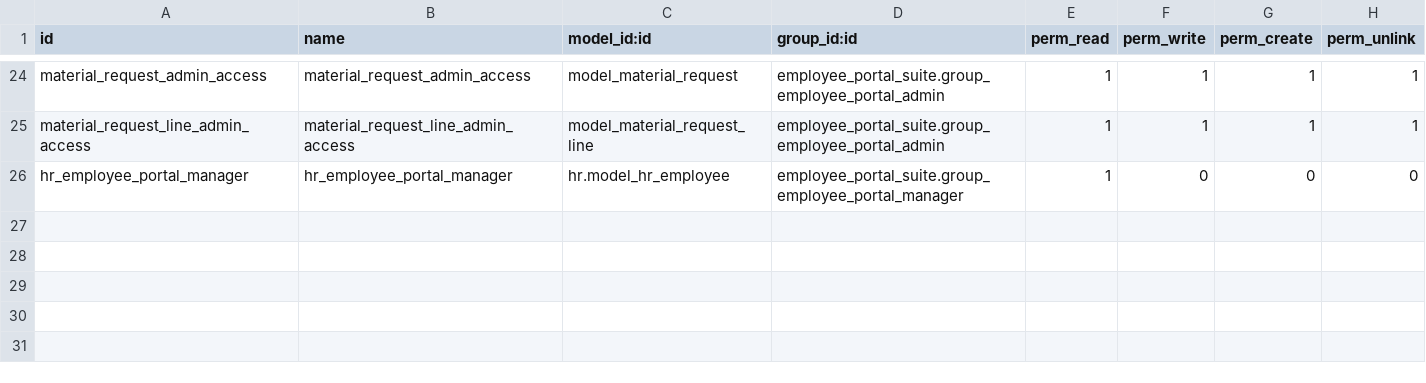
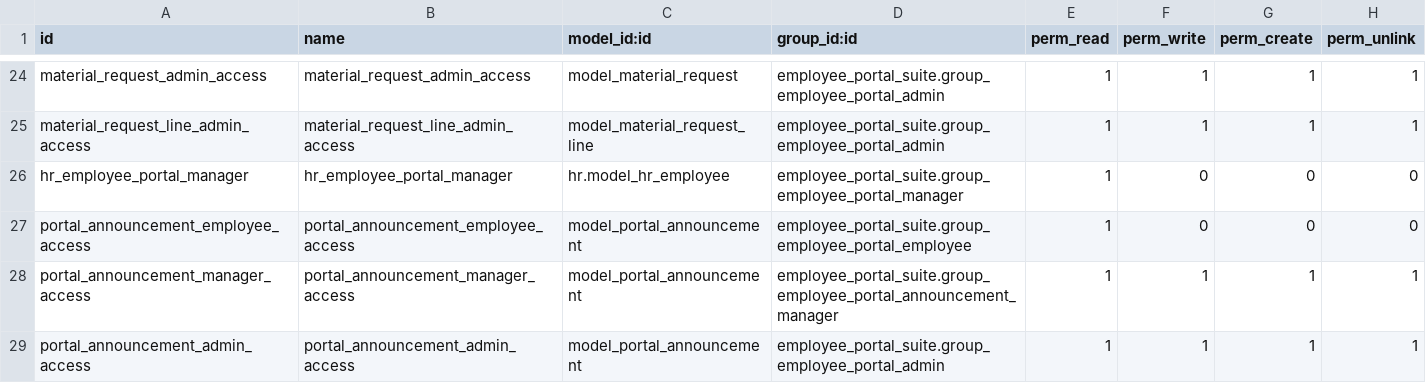
Before and after one commit to Kinan-absar/odoo_custom, a CSV file: custom_addons/employee_portal_suite/security/ir.model.access.csv, drawn as a sheet; only a part is shown, gaps mark what is left out.

```diff
--- a/custom_addons/employee_portal_suite/security/ir.model.access.csv
+++ b/custom_addons/employee_portal_suite/security/ir.model.access.csv
@@ -26 +26,4 @@ material_request_line_admin_access,material_request_line_admin_access,model_mate
 hr_employee_portal_manager,hr_employee_portal_manager,hr.model_hr_employee,employee_portal_suite.group_employee_portal_manager,1,0,0,0
+portal_announcement_employee_access,portal_announcement_employee_access,model_portal_announcement,employee_portal_suite.group_employee_portal_employee,1,0,0,0
+portal_announcement_manager_access,portal_announcement_manager_access,model_portal_announcement,employee_portal_suite.group_employee_portal_announcement_manager,1,1,1,1
+portal_announcement_admin_access,portal_announcement_admin_access,model_portal_announcement,employee_portal_suite.group_employee_portal_admin,1,1,1,1
```
Also changed, not shown: 44 other files.
